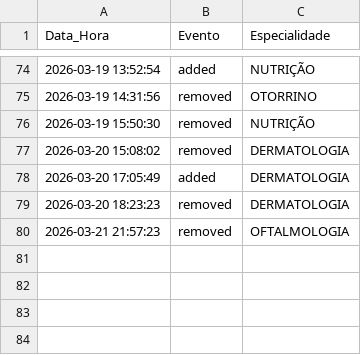
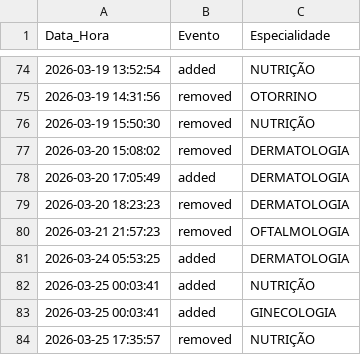
Before and after one commit to gutermanjunior/MonitorHU, a CSV file: data/history.csv, drawn as a sheet; only a part is shown, gaps mark what is left out.

```diff
--- a/data/history.csv
+++ b/data/history.csv
@@ -80 +80,5 @@ Data_Hora,Evento,Especialidade
 2026-03-21 21:57:23,removed,OFTALMOLOGIA
+2026-03-24 05:53:25,added,DERMATOLOGIA
+2026-03-25 00:03:41,added,NUTRIÇÃO
+2026-03-25 00:03:41,added,GINECOLOGIA
+2026-03-25 17:35:57,removed,NUTRIÇÃO
```
Also changed, not shown: 7 other files.
